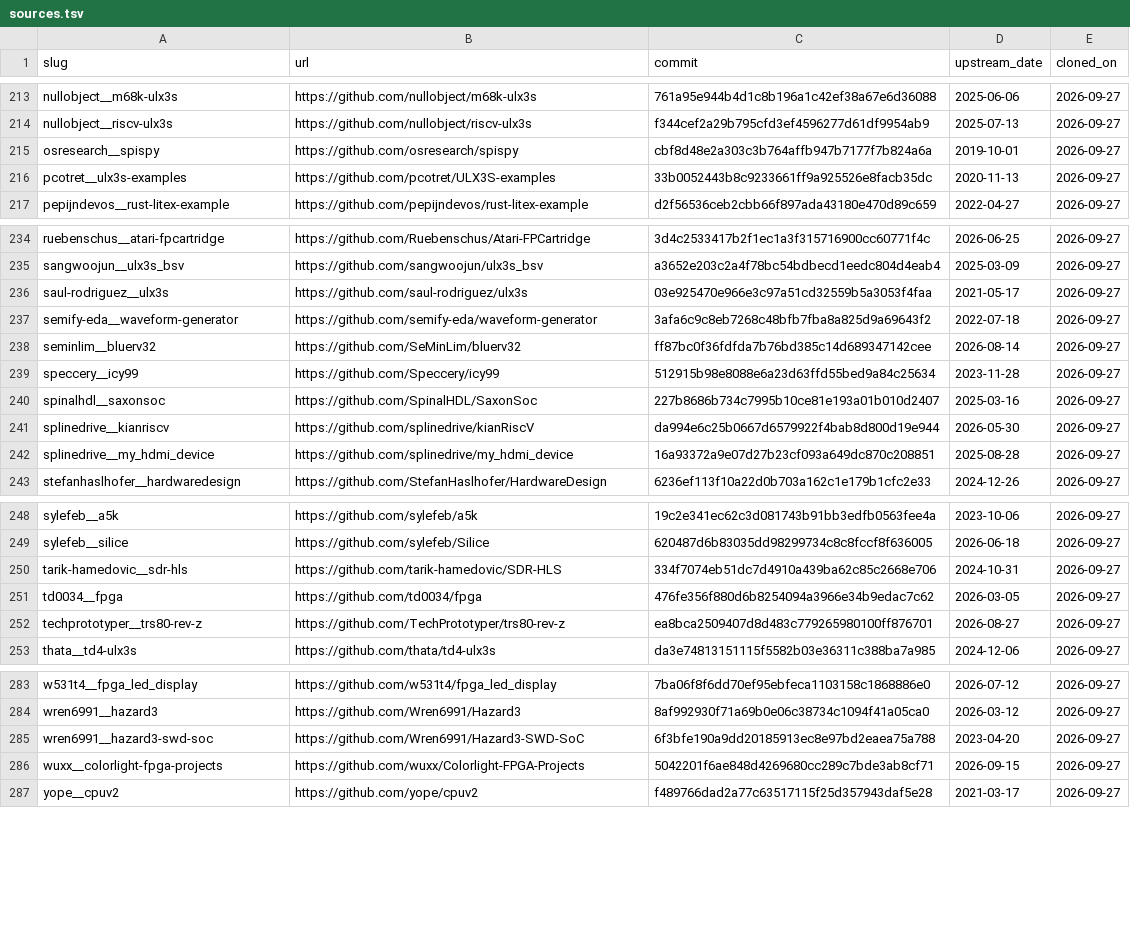
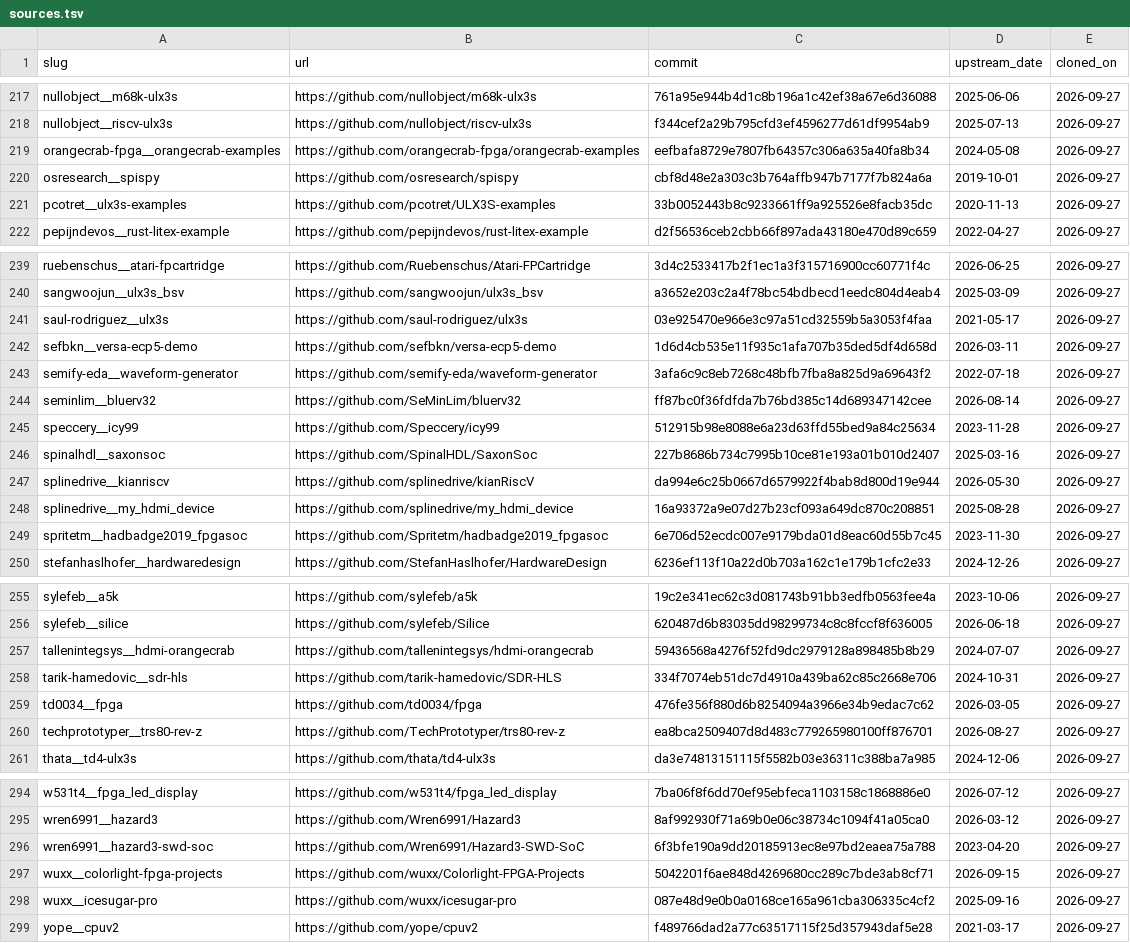
Before and after one commit to kelu124/lattice-verilog-projects, a TSV file: .claude/memory/sources.tsv, drawn as a sheet; only a part is shown, gaps mark what is left out; the diff covers the shown part only; the diff names each change by its address in the sheet, - before the commit and + after, or states it on an @@ line.

```diff
--- a/.claude/memory/sources.tsv
+++ b/.claude/memory/sources.tsv
+row 219: orangecrab-fpga__orangecrab-examples | https://github.com/orangecrab-fpga/orangecrab-examples | eefbafa8729e7807fb64357c306a635a40fa8b34 | 2024-05-08 | 2026-09-27
+row 242: sefbkn__versa-ecp5-demo | https://github.com/sefbkn/versa-ecp5-demo | 1d6d4cb535e11f935c1afa707b35ded5df4d658d | 2026-03-11 | 2026-09-27
+row 249: spritetm__hadbadge2019_fpgasoc | https://github.com/Spritetm/hadbadge2019_fpgasoc | 6e706d52ecdc007e9179bda01d8eac60d55b7c45 | 2023-11-30 | 2026-09-27
+row 257: tallenintegsys__hdmi-orangecrab | https://github.com/tallenintegsys/hdmi-orangecrab | 59436568a4276f52fd9dc2979128a898485b8b29 | 2024-07-07 | 2026-09-27
+row 298: wuxx__icesugar-pro | https://github.com/wuxx/icesugar-pro | 087e48d9e0b0a0168ce165a961cba306335c4cf2 | 2025-09-16 | 2026-09-27
```
Also changed, not shown: 7 added rows elsewhere in this file, 11 other files.
